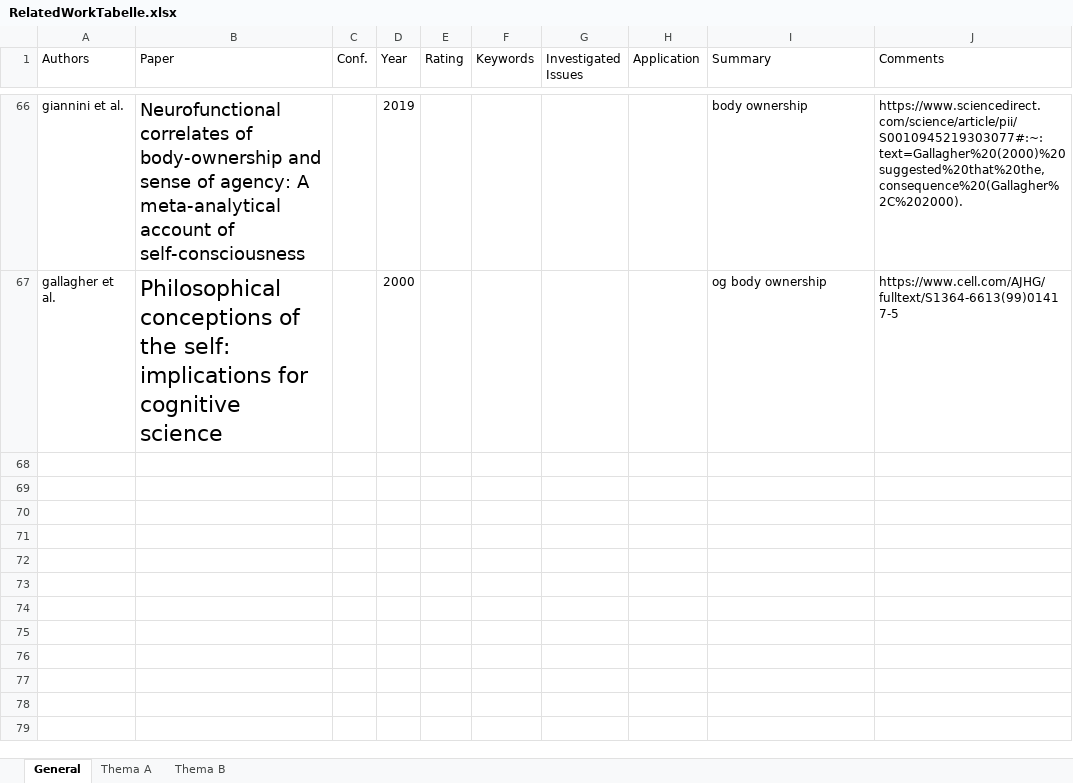
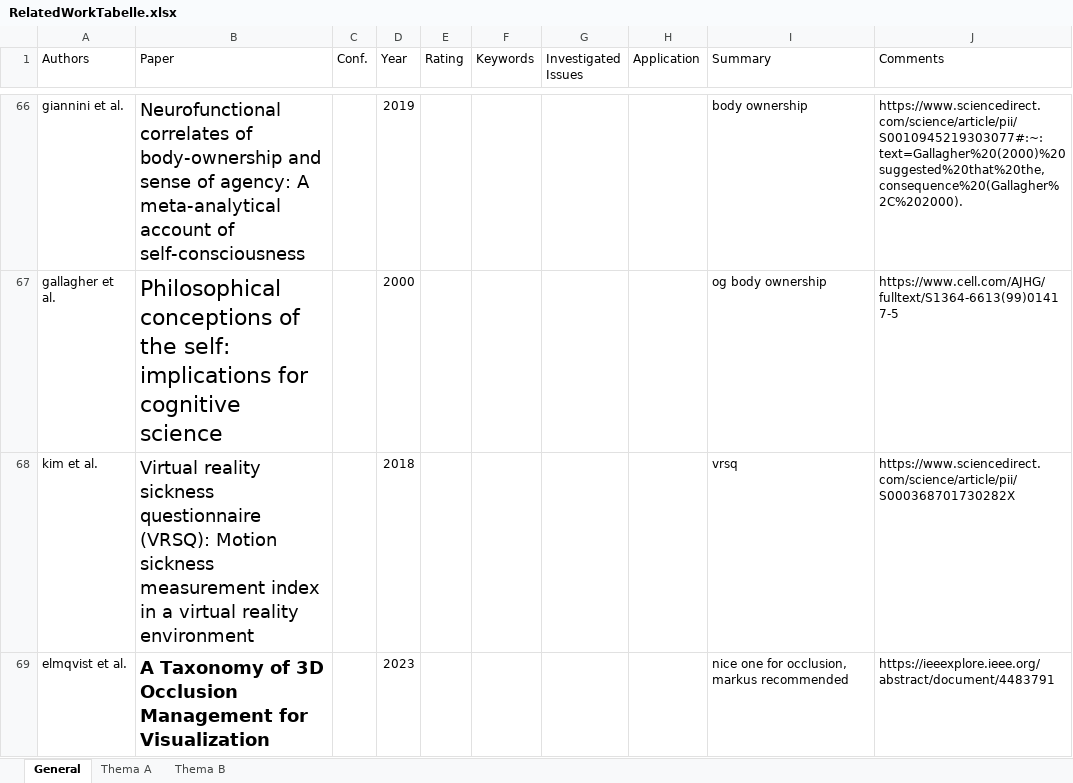
Before and after one commit to dmaerzendorfer/masterThesis, an Excel workbook: ResearchDiary/RelatedWorkTabelle.xlsx, sheet General, drawn as a sheet; only a part is shown, gaps mark what is left out; values as stored, in another font and other column widths than the file's, no borders; conditional formats and table styles not drawn; the diff names each change by its address in the sheet, - before the commit and + after, or states it on an @@ line.

```diff
--- a/ResearchDiary/RelatedWorkTabelle.xlsx (sheet General)
+++ b/ResearchDiary/RelatedWorkTabelle.xlsx (sheet General)
+row 68: kim et al. | Virtual reality sickness questionnaire (VRSQ): Motion sickness measurement index in a virtual reality environment |  | 2018 |  |  |  |  | vrsq | https://www.sciencedirect.com/science/article/pii/S000368701730282X
+row 69: elmqvist et al. | A Taxonomy of 3D Occlusion Management for Visualization |  | 2023 |  |  |  |  | nice one for occlusion, markus recommended | https://ieeexplore.ieee.org/abstract/document/4483791
```
Also changed, not shown: ResearchDiary/Questionnaires/NASA-TLX-Calculator.xlsx, ResearchDiary/Questionnaires/TrackedData.xlsx, 17 other files.
